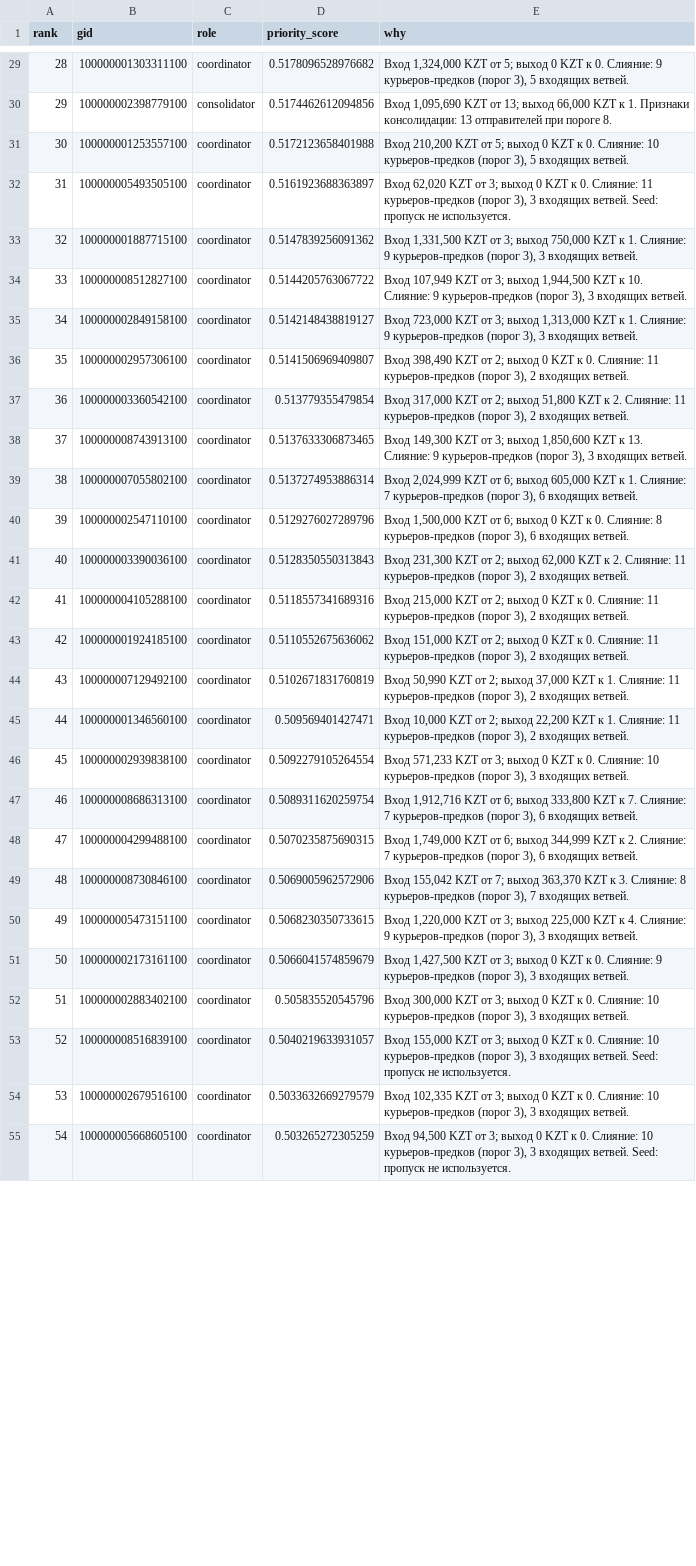
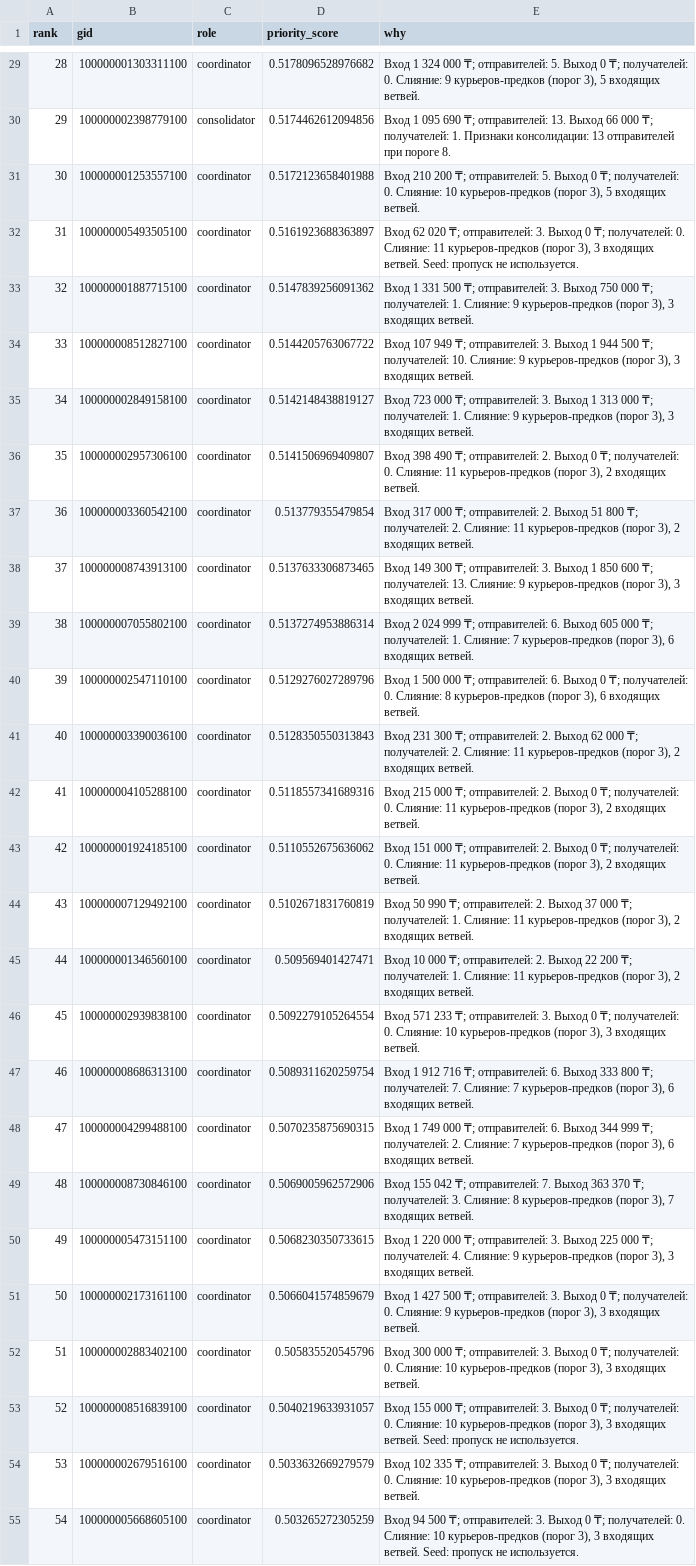
Before and after one commit to AidosMukhamejanov/financegraph, a CSV file: out/top_nodes.csv, drawn as a sheet; only a part is shown, gaps mark what is left out; the diff covers the shown part only; the diff names each change by its address in the sheet, - before the commit and + after, or states it on an @@ line.

```diff
--- a/out/top_nodes.csv
+++ b/out/top_nodes.csv
-E29 (why): Вход 1,324,000 KZT от 5; выход 0 KZT к 0. Слияние:…
+E29 (why): Вход 1 324 000 ₸; отправителей: 5. Выход 0 ₸; получателей: 0. Слияние:…
-E30 (why): Вход 1,095,690 KZT от 13; выход 66,000 KZT к 1. Признаки…
+E30 (why): Вход 1 095 690 ₸; отправителей: 13. Выход 66 000 ₸; получателей: 1. Признаки…
-E31 (why): Вход 210,200 KZT от 5; выход 0 KZT к 0. Слияние:…
+E31 (why): Вход 210 200 ₸; отправителей: 5. Выход 0 ₸; получателей: 0. Слияние:…
-E32 (why): Вход 62,020 KZT от 3; выход 0 KZT к 0. Слияние:…
+E32 (why): Вход 62 020 ₸; отправителей: 3. Выход 0 ₸; получателей: 0. Слияние:…
-E33 (why): Вход 1,331,500 KZT от 3; выход 750,000 KZT к 1. Слияние:…
+E33 (why): Вход 1 331 500 ₸; отправителей: 3. Выход 750 000 ₸; получателей: 1. Слияние:…
-E34 (why): Вход 107,949 KZT от 3; выход 1,944,500 KZT к 10. Слияние:…
+E34 (why): Вход 107 949 ₸; отправителей: 3. Выход 1 944 500 ₸; получателей: 10. Слияние:…
-E35 (why): Вход 723,000 KZT от 3; выход 1,313,000 KZT к 1. Слияние:…
+E35 (why): Вход 723 000 ₸; отправителей: 3. Выход 1 313 000 ₸; получателей: 1. Слияние:…
-E36 (why): Вход 398,490 KZT от 2; выход 0 KZT к 0. Слияние:…
+E36 (why): Вход 398 490 ₸; отправителей: 2. Выход 0 ₸; получателей: 0. Слияние:…
-E37 (why): Вход 317,000 KZT от 2; выход 51,800 KZT к 2. Слияние:…
+E37 (why): Вход 317 000 ₸; отправителей: 2. Выход 51 800 ₸; получателей: 2. Слияние:…
-E38 (why): Вход 149,300 KZT от 3; выход 1,850,600 KZT к 13. Слияние:…
+E38 (why): Вход 149 300 ₸; отправителей: 3. Выход 1 850 600 ₸; получателей: 13. Слияние:…
-E39 (why): Вход 2,024,999 KZT от 6; выход 605,000 KZT к 1. Слияние:…
+E39 (why): Вход 2 024 999 ₸; отправителей: 6. Выход 605 000 ₸; получателей: 1. Слияние:…
-E40 (why): Вход 1,500,000 KZT от 6; выход 0 KZT к 0. Слияние:…
+E40 (why): Вход 1 500 000 ₸; отправителей: 6. Выход 0 ₸; получателей: 0. Слияние:…
-E41 (why): Вход 231,300 KZT от 2; выход 62,000 KZT к 2. Слияние:…
+E41 (why): Вход 231 300 ₸; отправителей: 2. Выход 62 000 ₸; получателей: 2. Слияние:…
-E42 (why): Вход 215,000 KZT от 2; выход 0 KZT к 0. Слияние:…
+E42 (why): Вход 215 000 ₸; отправителей: 2. Выход 0 ₸; получателей: 0. Слияние:…
-E43 (why): Вход 151,000 KZT от 2; выход 0 KZT к 0. Слияние:…
+E43 (why): Вход 151 000 ₸; отправителей: 2. Выход 0 ₸; получателей: 0. Слияние:…
-E44 (why): Вход 50,990 KZT от 2; выход 37,000 KZT к 1. Слияние:…
+E44 (why): Вход 50 990 ₸; отправителей: 2. Выход 37 000 ₸; получателей: 1. Слияние:…
-E45 (why): Вход 10,000 KZT от 2; выход 22,200 KZT к 1. Слияние:…
+E45 (why): Вход 10 000 ₸; отправителей: 2. Выход 22 200 ₸; получателей: 1. Слияние:…
-E46 (why): Вход 571,233 KZT от 3; выход 0 KZT к 0. Слияние:…
+E46 (why): Вход 571 233 ₸; отправителей: 3. Выход 0 ₸; получателей: 0. Слияние:…
-E47 (why): Вход 1,912,716 KZT от 6; выход 333,800 KZT к 7. Слияние:…
+E47 (why): Вход 1 912 716 ₸; отправителей: 6. Выход 333 800 ₸; получателей: 7. Слияние:…
-E48 (why): Вход 1,749,000 KZT от 6; выход 344,999 KZT к 2. Слияние:…
+E48 (why): Вход 1 749 000 ₸; отправителей: 6. Выход 344 999 ₸; получателей: 2. Слияние:…
-E49 (why): Вход 155,042 KZT от 7; выход 363,370 KZT к 3. Слияние:…
+E49 (why): Вход 155 042 ₸; отправителей: 7. Выход 363 370 ₸; получателей: 3. Слияние:…
-E50 (why): Вход 1,220,000 KZT от 3; выход 225,000 KZT к 4. Слияние:…
+E50 (why): Вход 1 220 000 ₸; отправителей: 3. Выход 225 000 ₸; получателей: 4. Слияние:…
-E51 (why): Вход 1,427,500 KZT от 3; выход 0 KZT к 0. Слияние:…
+E51 (why): Вход 1 427 500 ₸; отправителей: 3. Выход 0 ₸; получателей: 0. Слияние:…
-E52 (why): Вход 300,000 KZT от 3; выход 0 KZT к 0. Слияние:…
+E52 (why): Вход 300 000 ₸; отправителей: 3. Выход 0 ₸; получателей: 0. Слияние:…
-E53 (why): Вход 155,000 KZT от 3; выход 0 KZT к 0. Слияние:…
+E53 (why): Вход 155 000 ₸; отправителей: 3. Выход 0 ₸; получателей: 0. Слияние:…
-E54 (why): Вход 102,335 KZT от 3; выход 0 KZT к 0. Слияние:…
+E54 (why): Вход 102 335 ₸; отправителей: 3. Выход 0 ₸; получателей: 0. Слияние:…
-E55 (why): Вход 94,500 KZT от 3; выход 0 KZT к 0. Слияние:…
+E55 (why): Вход 94 500 ₸; отправителей: 3. Выход 0 ₸; получателей: 0. Слияние:…
```
Also changed, not shown: 73 edited cells elsewhere in this file, 9 other files.
